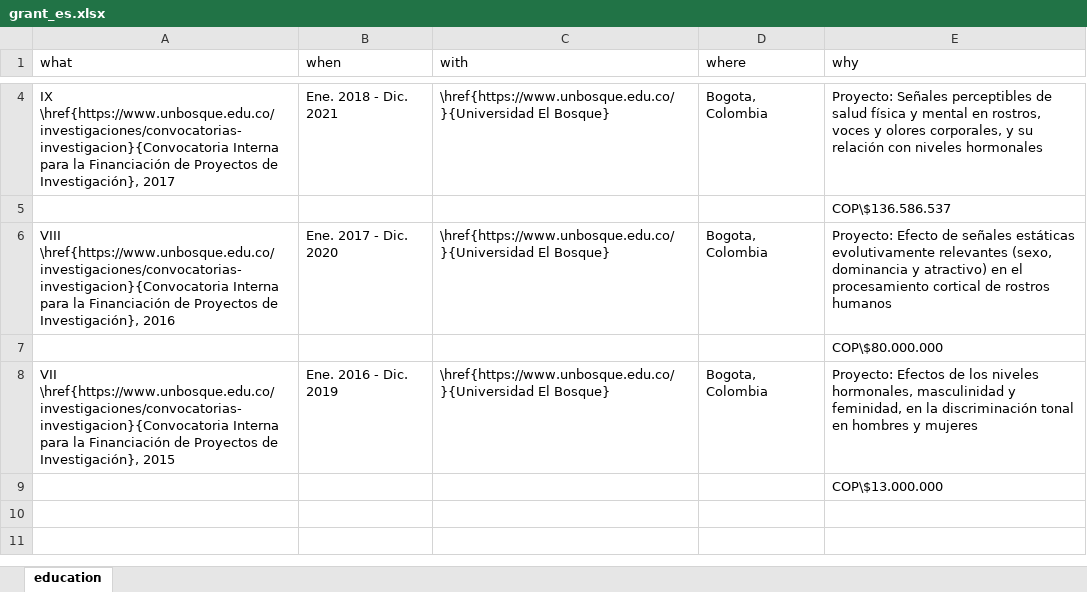
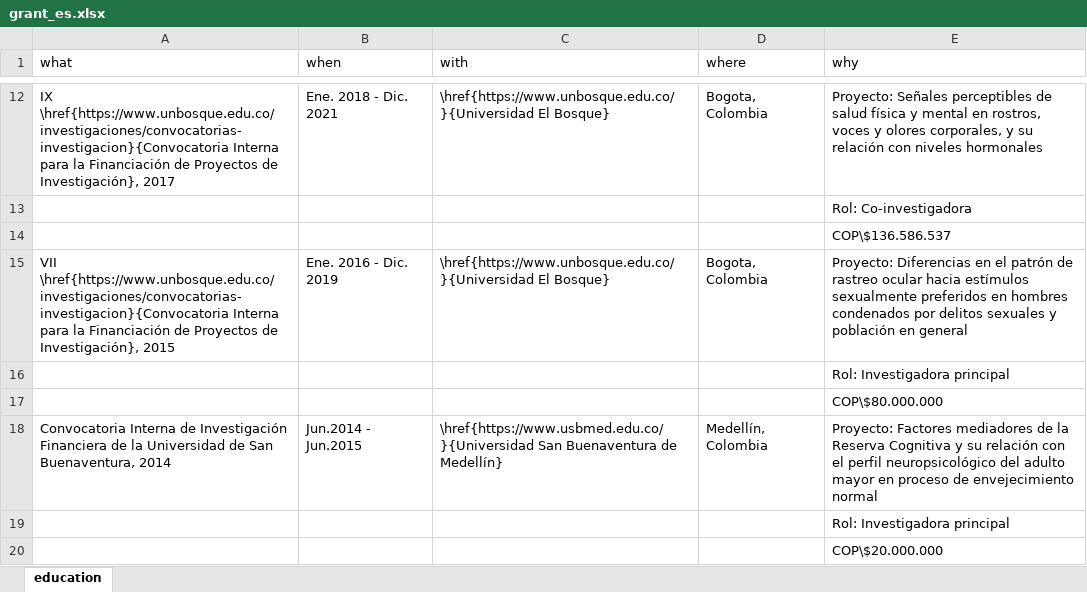
Before and after one commit to JDLeongomez/Mile_CV, an Excel workbook: data/grant_es.xlsx, sheet education, drawn as a sheet; only a part is shown, gaps mark what is left out; values as stored, in another font and other column widths than the file's, no borders; removed rows and columns are numbered as before the commit, all else as after; the diff covers the shown part only; the diff names each change by its address in the sheet, - before the commit and + after, or states it on an @@ line.

```diff
--- a/data/grant_es.xlsx (sheet education)
+++ b/data/grant_es.xlsx (sheet education)
+row 13:  |  |  |  | Rol: Co-investigadora
-A15 (what): VIII \href{https://www.unbosque.edu.co/investigaciones/convocatorias-investigacion}{Convocatoria Interna para la Financiación de Proyectos de Investigación}, 2016
+A15 (what): VII \href{https://www.unbosque.edu.co/investigaciones/convocatorias-investigacion}{Convocatoria Interna para la Financiación de Proyectos de Investigación}, 2015
-B15 (when): Ene. 2017 - Dic. 2020
+B15 (when): Ene. 2016 - Dic. 2019
-E15 (why): Proyecto: Efecto de señales estáticas evolutivamente relevantes (sexo, dominancia y atractivo) en el procesamiento cortical de rostros humanos
+E15 (why): Proyecto: Diferencias en el patrón de rastreo ocular hacia estímulos sexualmente preferidos en hombres condenados por delitos sexuales y población en general
+row 16:  |  |  |  | Rol: Investigadora principal
-row 8: VII \href{https://www.unbosque.edu.co/investigaciones/convocatorias-investigacion}{Convocatoria Interna para la Financiación de Proyectos de Investigación}, 2015 | Ene. 2016 - Dic. 2019 | \href{https://www.unbosque.edu.co/}{Universidad El Bosque} | Bogota, Colombia | Proyecto: Efectos de los niveles hormonales, masculinidad y feminidad, en la discriminación tonal en hombres y mujeres
+row 18: Convocatoria Interna de Investigación Financiera de la Universidad de San Buenaventura, 2014 | Jun.2014 - Jun.2015 | \href{https://www.usbmed.edu.co/}{Universidad San Buenaventura de Medellín} | Medellín, Colombia | Proyecto: Factores mediadores de la Reserva Cognitiva y su relación con el perfil neuropsicológico del adulto mayor en proceso de envejecimiento normal
-E19 (why): COP\$13.000.000
+E19 (why): Rol: Investigadora principal
+row 20:  |  |  |  | COP\$20.000.000
```
Also changed, not shown: 8 added rows and 4 edited cells elsewhere in this sheet, data/award_en.xlsx, data/edu_comp_en.xlsx, 44 other files.
